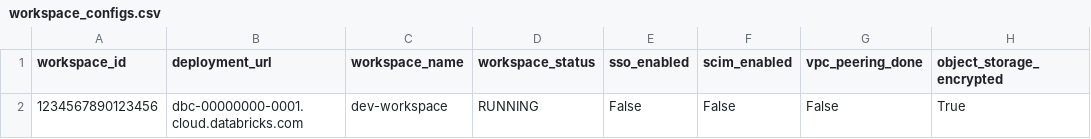
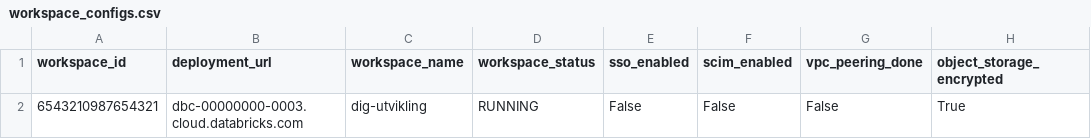
Before and after one commit to oslokommune/padda-golden-path, a CSV file: bundles/sat-tool/configs/workspace_configs.csv, drawn as a sheet; only a part is shown; the diff names each change by its address in the sheet, - before the commit and + after, or states it on an @@ line.

```diff
--- a/bundles/sat-tool/configs/workspace_configs.csv
+++ b/bundles/sat-tool/configs/workspace_configs.csv
-A2 (workspace_id): 1234567890123456
+A2 (workspace_id): 6543210987654321
-B2 (deployment_url): dbc-00000000-0001.cloud.databricks.com
+B2 (deployment_url): dbc-00000000-0003.cloud.databricks.com
-C2 (workspace_name): dev-workspace
+C2 (workspace_name): dig-utvikling
```
Also changed, not shown: 5 other files.
